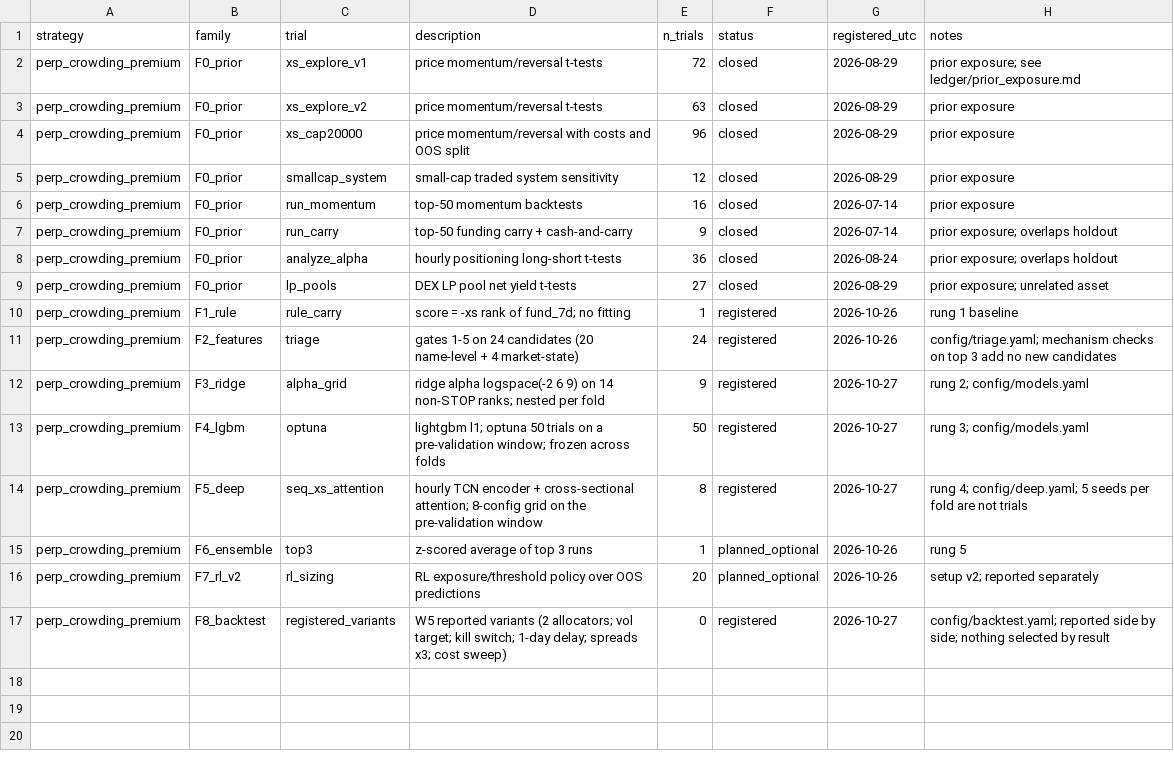
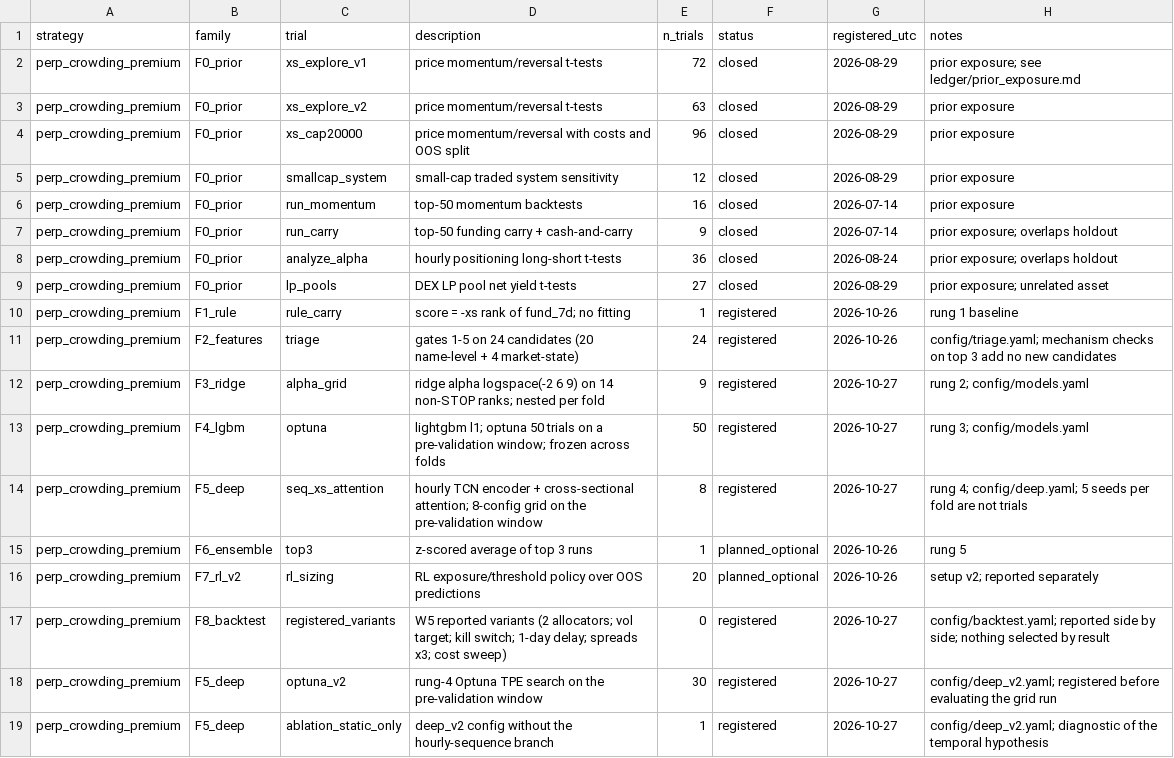
Before and after one commit to foodpenguin/ML4T-midterm, a CSV file: ledger/research_ledger.csv, drawn as a sheet; the diff names each change by its address in the sheet, - before the commit and + after, or states it on an @@ line.

```diff
--- a/ledger/research_ledger.csv
+++ b/ledger/research_ledger.csv
+row 18: perp_crowding_premium | F5_deep | optuna_v2 | rung-4 Optuna TPE search on the pre-validation window | 30 | registered | 2026-10-27 | config/deep_v2.yaml; registered before evaluating the grid run
+row 19: perp_crowding_premium | F5_deep | ablation_static_only | deep_v2 config without the hourly-sequence branch | 1 | registered | 2026-10-27 | config/deep_v2.yaml; diagnostic of the temporal hypothesis
```
Also changed, not shown: 1 other file.
